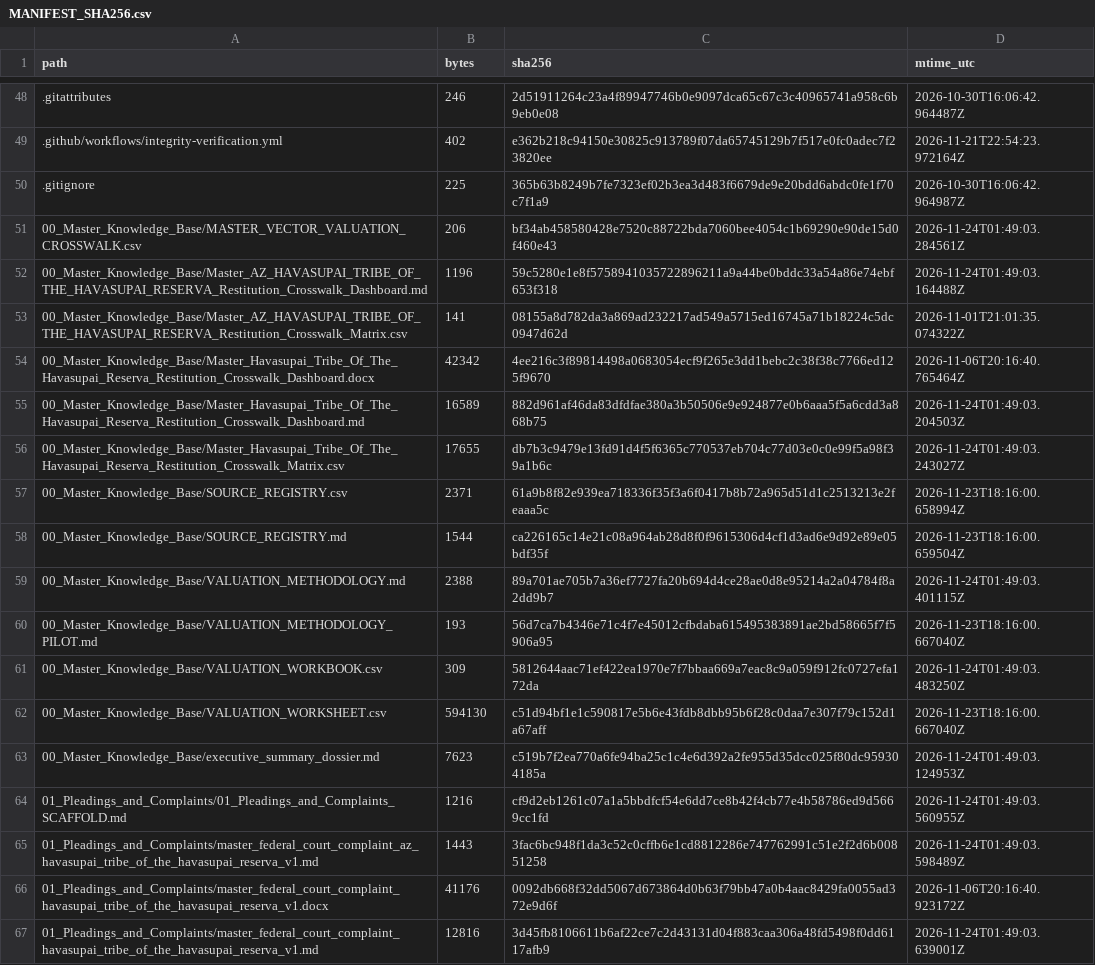
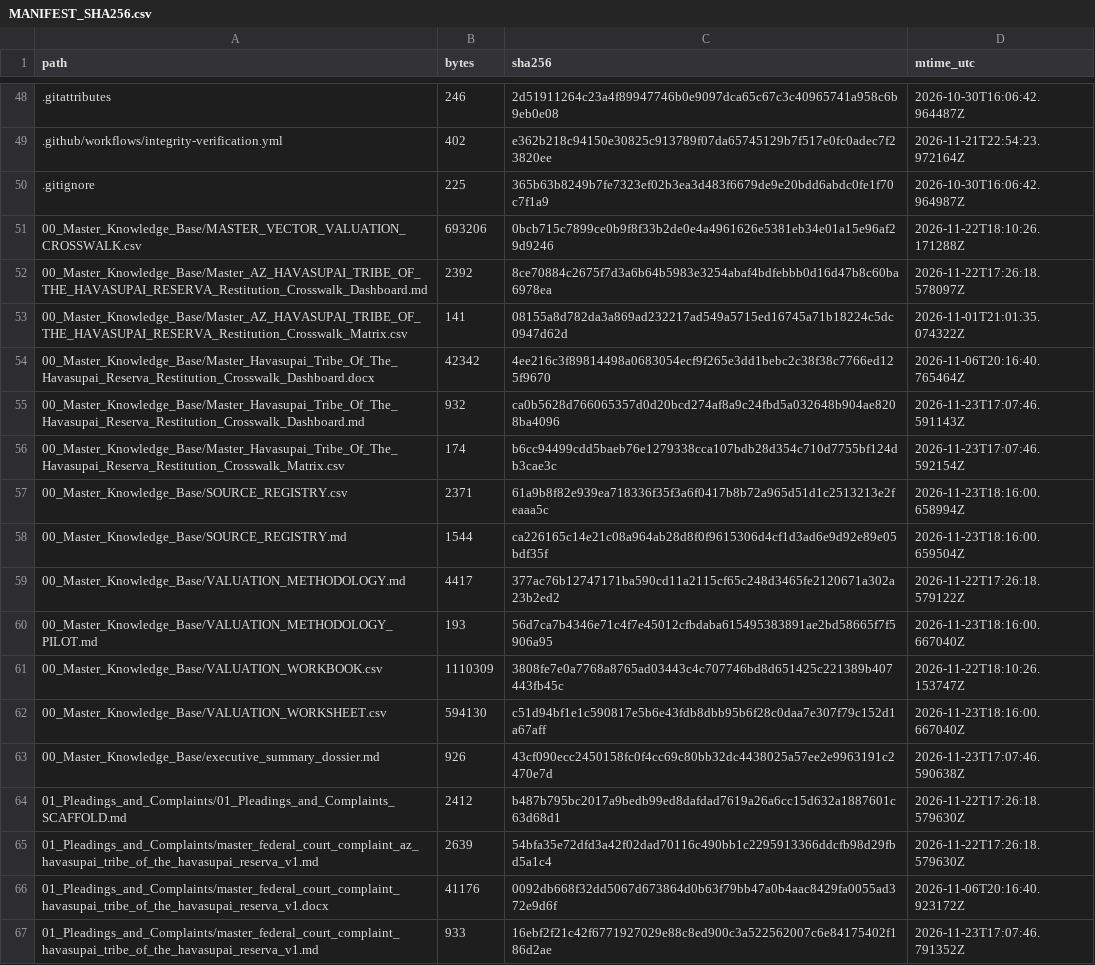
Before and after one commit to GlobalRestitutionAlliance/turtle-island-us-az-havasupai-tribe-of-the-havasupai-reserva-master-litigation, a CSV file: 99_Archives_and_Manifests/MANIFEST_SHA256.csv, drawn as a sheet; only a part is shown, gaps mark what is left out; the diff covers the shown part only.

```diff
--- a/99_Archives_and_Manifests/MANIFEST_SHA256.csv
+++ b/99_Archives_and_Manifests/MANIFEST_SHA256.csv
@@ -50,18 +50,18 @@ path,bytes,sha256,mtime_utc
 .gitignore,225,365b63b8249b7fe7323ef02b3ea3d483f6679de9e20bdd6abdc0fe1f70c7f1a9,2026-10-30T16:06:42.964987Z
-00_Master_Knowledge_Base/MASTER_VECTOR_VALUATION_CROSSWALK.csv,206,bf34ab458580428e7520c88722bda7060bee4054c1b69290e90de15d0f460e43,2026-11-24T01:49:03.284561Z
-00_Master_Knowledge_Base/Master_AZ_HAVASUPAI_TRIBE_OF_THE_HAVASUPAI_RESERVA_Restitution_Crosswalk_Dashboard.md,1196,59c5280e1e8f5758941035722896211a9a44be0bddc33a54a86e74ebf653f318,2026-11-24T01:49:03.164488Z
+00_Master_Knowledge_Base/MASTER_VECTOR_VALUATION_CROSSWALK.csv,693206,0bcb715c7899ce0b9f8f33b2de0e4a4961626e5381eb34e01a15e96af29d9246,2026-11-22T18:10:26.171288Z
+00_Master_Knowledge_Base/Master_AZ_HAVASUPAI_TRIBE_OF_THE_HAVASUPAI_RESERVA_Restitution_Crosswalk_Dashboard.md,2392,8ce70884c2675f7d3a6b64b5983e3254abaf4bdfebbb0d16d47b8c60ba6978ea,2026-11-22T17:26:18.578097Z
 00_Master_Knowledge_Base/Master_AZ_HAVASUPAI_TRIBE_OF_THE_HAVASUPAI_RESERVA_Restitution_Crosswalk_Matrix.csv,141,08155a8d782da3a869ad232217ad549a5715ed16745a71b18224c5dc0947d62d,2026-11-01T21:01:35.074322Z
 00_Master_Knowledge_Base/Master_Havasupai_Tribe_Of_The_Havasupai_Reserva_Restitution_Crosswalk_Dashboard.docx,42342,4ee216c3f89814498a0683054ecf9f265e3dd1bebc2c38f38c7766ed125f9670,2026-11-06T20:16:40.765464Z
-00_Master_Knowledge_Base/Master_Havasupai_Tribe_Of_The_Havasupai_Reserva_Restitution_Crosswalk_Dashboard.md,16589,882d961af46da83dfdfae380a3b50506e9e924877e0b6aaa5f5a6cdd3a868b75,2026-11-24T01:49:03.204503Z
-00_Master_Knowledge_Base/Master_Havasupai_Tribe_Of_The_Havasupai_Reserva_Restitution_Crosswalk_Matrix.csv,17655,db7b3c9479e13fd91d4f5f6365c770537eb704c77d03e0c0e99f5a98f39a1b6c,2026-11-24T01:49:03.243027Z
+00_Master_Knowledge_Base/Master_Havasupai_Tribe_Of_The_Havasupai_Reserva_Restitution_Crosswalk_Dashboard.md,932,ca0b5628d766065357d0d20bcd274af8a9c24fbd5a032648b904ae8208ba4096,2026-11-23T17:07:46.591143Z
+00_Master_Knowledge_Base/Master_Havasupai_Tribe_Of_The_Havasupai_Reserva_Restitution_Crosswalk_Matrix.csv,174,b6cc94499cdd5baeb76e1279338cca107bdb28d354c710d7755bf124db3cae3c,2026-11-23T17:07:46.592154Z
 00_Master_Knowledge_Base/SOURCE_REGISTRY.csv,2371,61a9b8f82e939ea718336f35f3a6f0417b8b72a965d51d1c2513213e2feaaa5c,2026-11-23T18:16:00.658994Z
 00_Master_Knowledge_Base/SOURCE_REGISTRY.md,1544,ca226165c14e21c08a964ab28d8f0f9615306d4cf1d3ad6e9d92e89e05bdf35f,2026-11-23T18:16:00.659504Z
-00_Master_Knowledge_Base/VALUATION_METHODOLOGY.md,2388,89a701ae705b7a36ef7727fa20b694d4ce28ae0d8e95214a2a04784f8a2dd9b7,2026-11-24T01:49:03.401115Z
+00_Master_Knowledge_Base/VALUATION_METHODOLOGY.md,4417,377ac76b12747171ba590cd11a2115cf65c248d3465fe2120671a302a23b2ed2,2026-11-22T17:26:18.579122Z
 00_Master_Knowledge_Base/VALUATION_METHODOLOGY_PILOT.md,193,56d7ca7b4346e71c4f7e45012cfbdaba615495383891ae2bd58665f7f5906a95,2026-11-23T18:16:00.667040Z
-00_Master_Knowledge_Base/VALUATION_WORKBOOK.csv,309,5812644aac71ef422ea1970e7f7bbaa669a7eac8c9a059f912fc0727efa172da,2026-11-24T01:49:03.483250Z
+00_Master_Knowledge_Base/VALUATION_WORKBOOK.csv,1110309,3808fe7e0a7768a8765ad03443c4c707746bd8d651425c221389b407443fb45c,2026-11-22T18:10:26.153747Z
 00_Master_Knowledge_Base/VALUATION_WORKSHEET.csv,594130,c51d94bf1e1c590817e5b6e43fdb8dbb95b6f28c0daa7e307f79c152d1a67aff,2026-11-23T18:16:00.667040Z
-00_Master_Knowledge_Base/executive_summary_dossier.md,7623,c519b7f2ea770a6fe94ba25c1c4e6d392a2fe955d35dcc025f80dc959304185a,2026-11-24T01:49:03.124953Z
-01_Pleadings_and_Complaints/01_Pleadings_and_Complaints_SCAFFOLD.md,1216,cf9d2eb1261c07a1a5bbdfcf54e6dd7ce8b42f4cb77e4b58786ed9d5669cc1fd,2026-11-24T01:49:03.560955Z
-01_Pleadings_and_Complaints/master_federal_court_complaint_az_havasupai_tribe_of_the_havasupai_reserva_v1.md,1443,3fac6bc948f1da3c52c0cffb6e1cd8812286e747762991c51e2f2d6b00851258,2026-11-24T01:49:03.598489Z
+00_Master_Knowledge_Base/executive_summary_dossier.md,926,43cf090ecc2450158fc0f4cc69c80bb32dc4438025a57ee2e9963191c2470e7d,2026-11-23T17:07:46.590638Z
+01_Pleadings_and_Complaints/01_Pleadings_and_Complaints_SCAFFOLD.md,2412,b487b795bc2017a9bedb99ed8dafdad7619a26a6cc15d632a1887601c63d68d1,2026-11-22T17:26:18.579630Z
+01_Pleadings_and_Complaints/master_federal_court_complaint_az_havasupai_tribe_of_the_havasupai_reserva_v1.md,2639,54bfa35e72dfd3a42f02dad70116c490bb1c2295913366ddcfb98d29fbd5a1c4,2026-11-22T17:26:18.579630Z
 01_Pleadings_and_Complaints/master_federal_court_complaint_havasupai_tribe_of_the_havasupai_reserva_v1.docx,41176,0092db668f32dd5067d673864d0b63f79bb47a0b4aac8429fa0055ad372e9d6f,2026-11-06T20:16:40.923172Z
-01_Pleadings_and_Complaints/master_federal_court_complaint_havasupai_tribe_of_the_havasupai_reserva_v1.md,12816,3d45fb8106611b6af22ce7c2d43131d04f883caa306a48fd5498f0dd6117afb9,2026-11-24T01:49:03.639001Z
+01_Pleadings_and_Complaints/master_federal_court_complaint_havasupai_tribe_of_the_havasupai_reserva_v1.md,933,16ebf2f21c42f6771927029e88c8ed900c3a522562007c6e84175402f186d2ae,2026-11-23T17:07:46.791352Z
```
Also changed, not shown: 80 edited cells elsewhere in this file, 37 other files.
